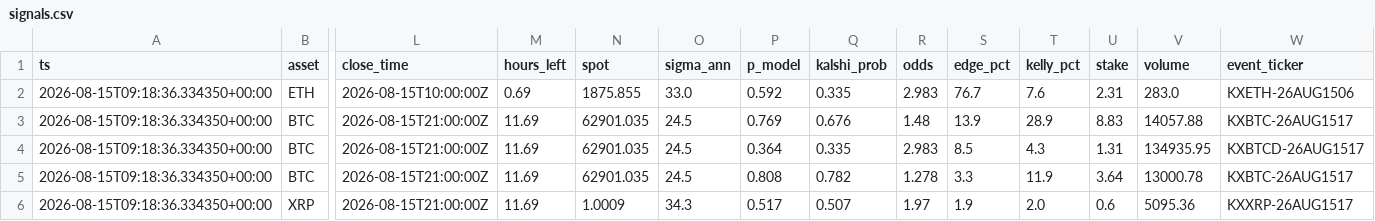
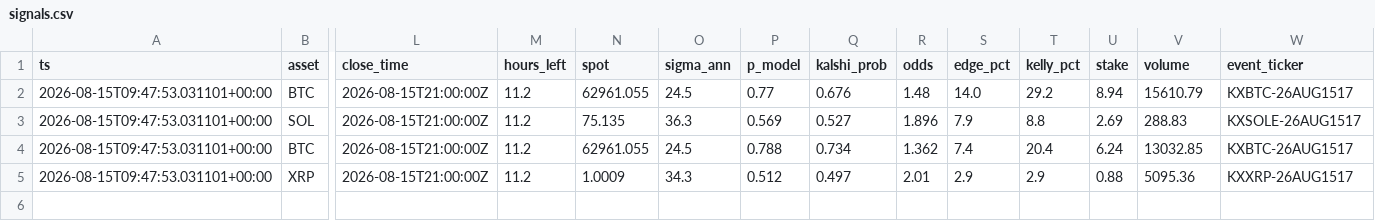
Before and after one commit to JorgeCampe/crypto-signals-bot, a CSV file: crypto_signals_bot/data/signals.csv, drawn as a sheet; only a part is shown, gaps mark what is left out; removed rows and columns are numbered as before the commit, all else as after; rows hold the shown columns only; the diff names each change by its address in the sheet, - before the commit and + after, or states it on an @@ line.

```diff
--- a/crypto_signals_bot/data/signals.csv
+++ b/crypto_signals_bot/data/signals.csv
-row 2: 2026-08-15T09:18:36.334350+00:00 | ETH | 2026-08-15T10:00:00Z | 0.69 | 1875.855 | 33.0 | 0.592 | 0.335 | 2.983 | 76.7 | 7.6 | 2.31 | 283.0 | KXETH-26AUG1506
-A2 (ts): 2026-08-15T09:18:36.334350+00:00
+A2 (ts): 2026-08-15T09:47:53.031101+00:00
-M2 (hours_left): 11.69
+M2 (hours_left): 11.2
-N2 (spot): 62901.035
+N2 (spot): 62961.055
-P2 (p_model): 0.769
+P2 (p_model): 0.77
-S2 (edge_pct): 13.9
+S2 (edge_pct): 14.0
-T2 (kelly_pct): 28.9
+T2 (kelly_pct): 29.2
-U2 (stake): 8.83
+U2 (stake): 8.94
-V2 (volume): 14057.88
+V2 (volume): 15610.79
-row 4: 2026-08-15T09:18:36.334350+00:00 | BTC | 2026-08-15T21:00:00Z | 11.69 | 62901.035 | 24.5 | 0.364 | 0.335 | 2.983 | 8.5 | 4.3 | 1.31 | 134935.95 | KXBTCD-26AUG1517
+row 3: 2026-08-15T09:47:53.031101+00:00 | SOL | 2026-08-15T21:00:00Z | 11.2 | 75.135 | 36.3 | 0.569 | 0.527 | 1.896 | 7.9 | 8.8 | 2.69 | 288.83 | KXSOLE-26AUG1517
-A4:A5 (ts): 2026-08-15T09:18:36.334350+00:00
+A4:A5 (ts): 2026-08-15T09:47:53.031101+00:00
-M4:M5 (hours_left): 11.69
+M4:M5 (hours_left): 11.2
-N4 (spot): 62901.035
+N4 (spot): 62961.055
-P4 (p_model): 0.808
+P4 (p_model): 0.788
-Q4 (kalshi_prob): 0.782
+Q4 (kalshi_prob): 0.734
-R4 (odds): 1.278
+R4 (odds): 1.362
-S4 (edge_pct): 3.3
+S4 (edge_pct): 7.4
-T4 (kelly_pct): 11.9
+T4 (kelly_pct): 20.4
-U4 (stake): 3.64
+U4 (stake): 6.24
-V4 (volume): 13000.78
+V4 (volume): 13032.85
-P5 (p_model): 0.517
+P5 (p_model): 0.512
-Q5 (kalshi_prob): 0.507
+Q5 (kalshi_prob): 0.497
-R5 (odds): 1.97
+R5 (odds): 2.01
-S5 (edge_pct): 1.9
+S5 (edge_pct): 2.9
-T5 (kelly_pct): 2.0
+T5 (kelly_pct): 2.9
-U5 (stake): 0.6
+U5 (stake): 0.88
```
Also changed, not shown: crypto_signals_bot/data/equity.csv, 2 other files.
